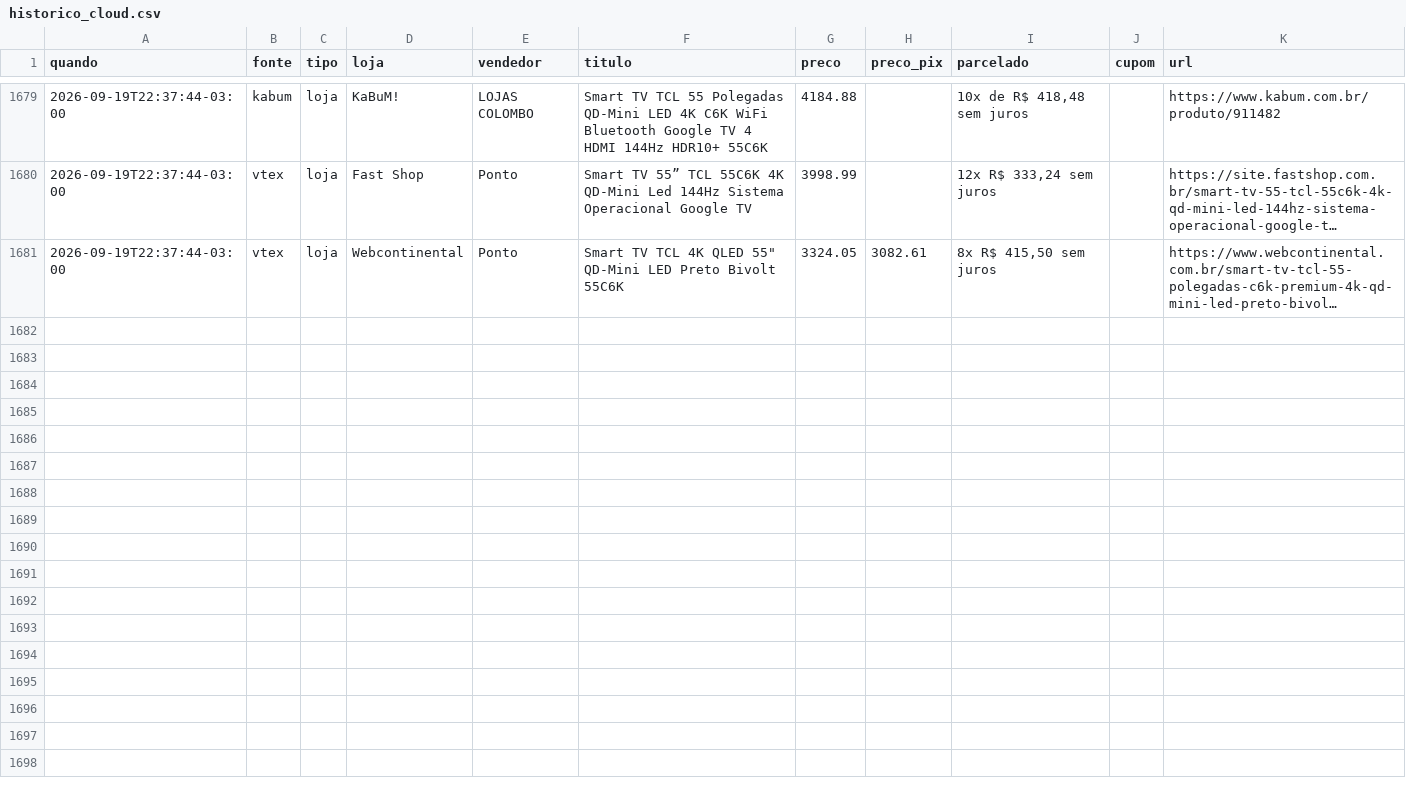
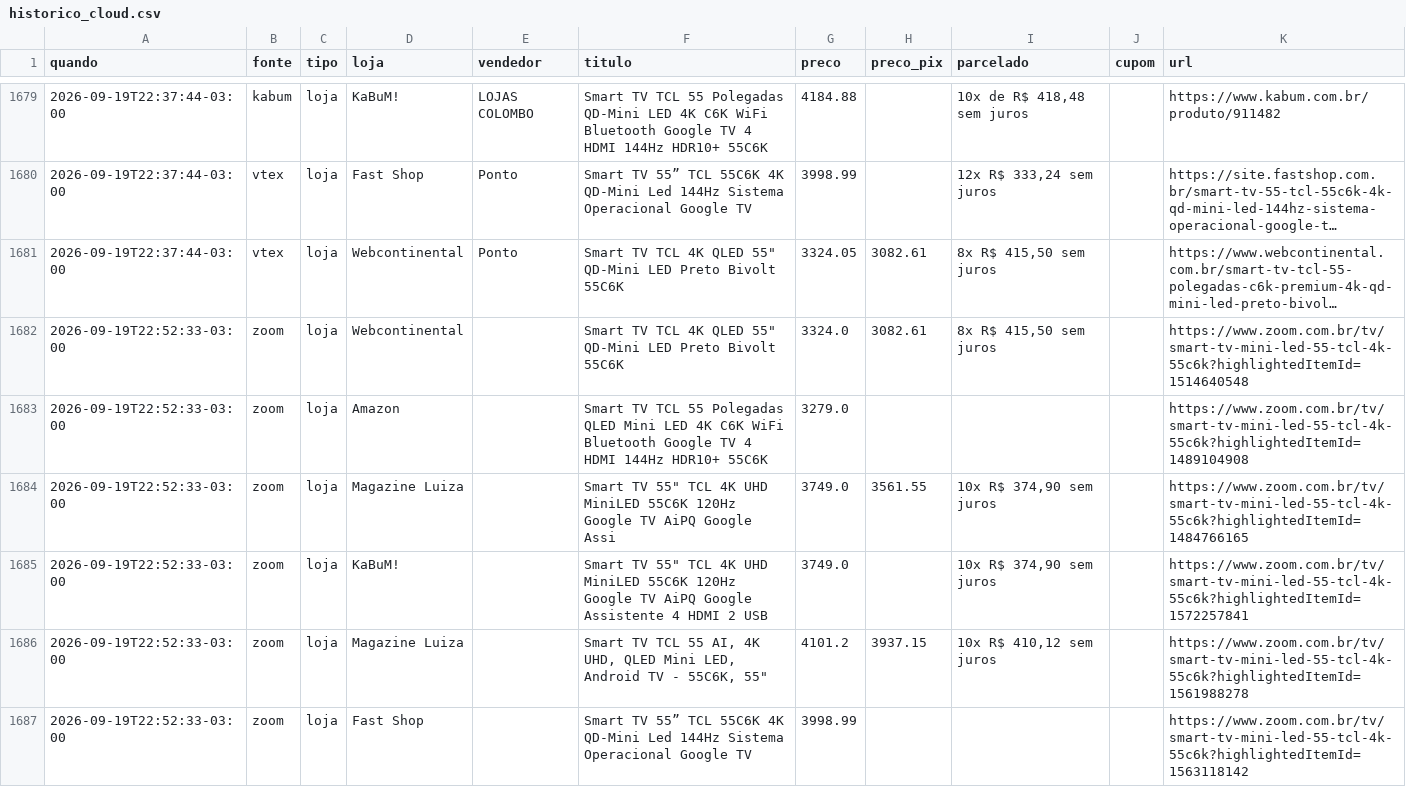
Before and after one commit to luisdfcalazans-dot/tcl-55c6k-monitor, a CSV file: docs/data/historico_cloud.csv, drawn as a sheet; only a part is shown, gaps mark what is left out; long unchanged cells end in …; the diff covers the shown part only; the diff names each change by its address in the sheet, - before the commit and + after, or states it on an @@ line.

Commit message:
coleta cloud 2026-09-20 01:52

```diff
--- a/docs/data/historico_cloud.csv
+++ b/docs/data/historico_cloud.csv
+row 1682: 2026-09-19T22:52:33-03:00 | zoom | loja | Webcontinental |  | Smart TV TCL 4K QLED 55" QD-Mini LED Preto Bivolt 55C6K | 3324.0 | 3082.61 | 8x R$ 415,50 sem juros |  | https://www.zoom.com.br/tv/smart-tv-mini-led-55-tcl-4k-55c6k?highlightedItemId=1514640548
+row 1683: 2026-09-19T22:52:33-03:00 | zoom | loja | Amazon |  | Smart TV TCL 55 Polegadas QLED Mini LED 4K C6K WiFi Bluetooth Google TV 4 HDMI 144Hz HDR10+ 55C6K | 3279.0 |  |  |  | https://www.zoom.com.br/tv/smart-tv-mini-led-55-tcl-4k-55c6k?highlightedItemId=1489104908
+row 1684: 2026-09-19T22:52:33-03:00 | zoom | loja | Magazine Luiza |  | Smart TV 55" TCL 4K UHD MiniLED 55C6K 120Hz Google TV AiPQ Google Assi | 3749.0 | 3561.55 | 10x R$ 374,90 sem juros |  | https://www.zoom.com.br/tv/smart-tv-mini-led-55-tcl-4k-55c6k?highlightedItemId=1484766165
+row 1685: 2026-09-19T22:52:33-03:00 | zoom | loja | KaBuM! |  | Smart TV 55" TCL 4K UHD MiniLED 55C6K 120Hz Google TV AiPQ Google Assistente 4 HDMI 2 USB | 3749.0 |  | 10x R$ 374,90 sem juros |  | https://www.zoom.com.br/tv/smart-tv-mini-led-55-tcl-4k-55c6k?highlightedItemId=1572257841
+row 1686: 2026-09-19T22:52:33-03:00 | zoom | loja | Magazine Luiza |  | Smart TV TCL 55 AI, 4K UHD, QLED Mini LED, Android TV - 55C6K, 55" | 4101.2 | 3937.15 | 10x R$ 410,12 sem juros |  | https://www.zoom.com.br/tv/smart-tv-mini-led-55-tcl-4k-55c6k?highlightedItemId=1561988278
+row 1687: 2026-09-19T22:52:33-03:00 | zoom | loja | Fast Shop |  | Smart TV 55” TCL 55C6K 4K QD-Mini Led 144Hz Sistema Operacional Google TV | 3998.99 |  |  |  | https://www.zoom.com.br/tv/smart-tv-mini-led-55-tcl-4k-55c6k?highlightedItemId=1563118142
```
Also changed, not shown: 5 added rows elsewhere in this file, 2 other files.
